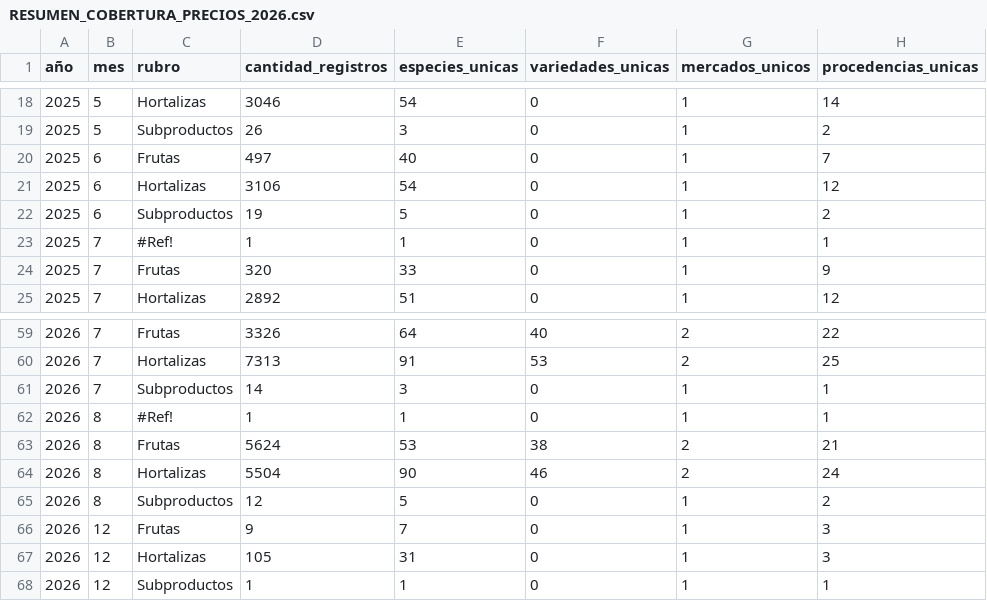
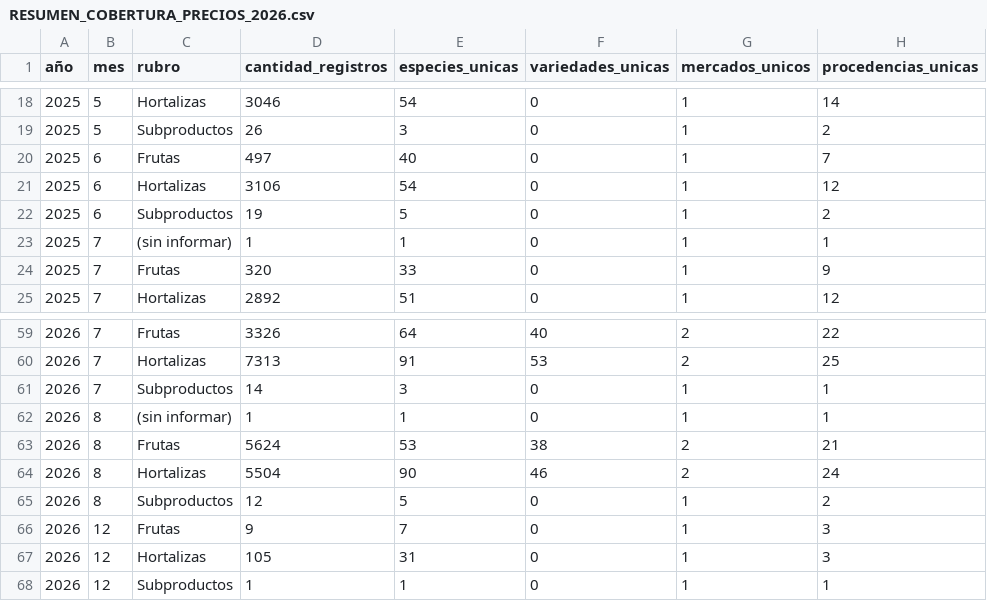
Before and after one commit to deaeconomiactes/Serie-Agricola, a CSV file: RESUMEN_COBERTURA_PRECIOS_2026.csv, drawn as a sheet; only a part is shown, gaps mark what is left out; the diff names each change by its address in the sheet, - before the commit and + after, or states it on an @@ line.

```diff
--- a/RESUMEN_COBERTURA_PRECIOS_2026.csv
+++ b/RESUMEN_COBERTURA_PRECIOS_2026.csv
-C23 (rubro): #Ref!
+C23 (rubro): (sin informar)
-C62 (rubro): #Ref!
+C62 (rubro): (sin informar)
```
Also changed, not shown: RESUMEN_ESPECIES_PRECIOS_2026.csv, RESUMEN_SERIES_UTILIZABLES_PRECIOS_2026.csv, 9 other files.
